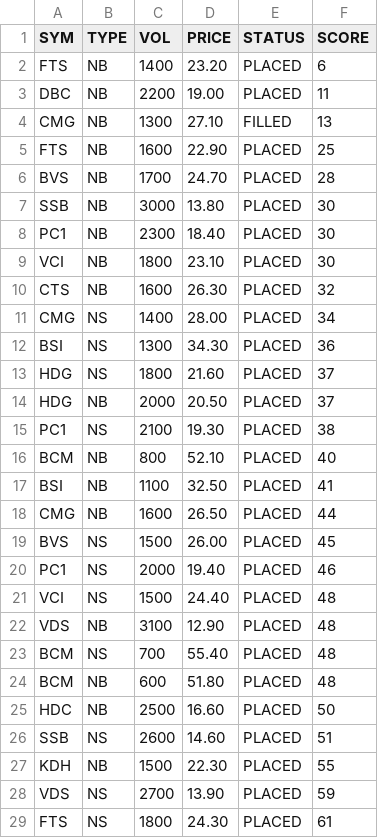
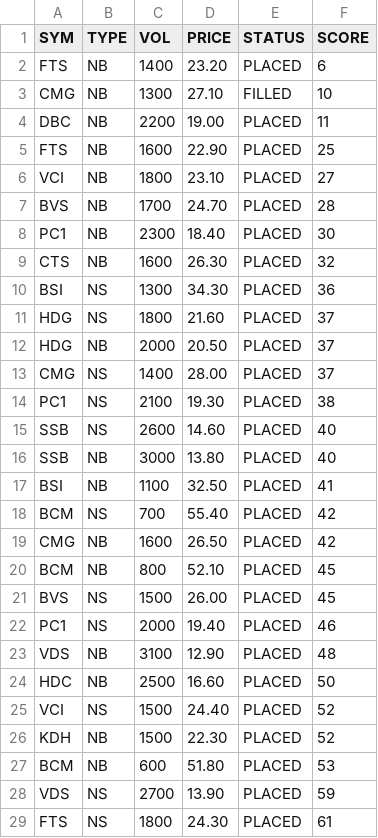
Before and after one commit to cali-invest/portfolio-live, a CSV file: data/CMD2.csv, drawn as a sheet; only a part is shown; the diff covers the shown part only.

```diff
--- a/data/CMD2.csv
+++ b/data/CMD2.csv
@@ -2,11 +2,9 @@ SYM,TYPE,VOL,PRICE,STATUS,SCORE
 FTS,NB,1400,23.20,PLACED,6
+CMG,NB,1300,27.10,FILLED,10
 DBC,NB,2200,19.00,PLACED,11
-CMG,NB,1300,27.10,FILLED,13
 FTS,NB,1600,22.90,PLACED,25
+VCI,NB,1800,23.10,PLACED,27
 BVS,NB,1700,24.70,PLACED,28
-SSB,NB,3000,13.80,PLACED,30
 PC1,NB,2300,18.40,PLACED,30
-VCI,NB,1800,23.10,PLACED,30
 CTS,NB,1600,26.30,PLACED,32
-CMG,NS,1400,28.00,PLACED,34
 BSI,NS,1300,34.30,PLACED,36
@@ -14,15 +12,17 @@ HDG,NS,1800,21.60,PLACED,37
 HDG,NB,2000,20.50,PLACED,37
+CMG,NS,1400,28.00,PLACED,37
 PC1,NS,2100,19.30,PLACED,38
-BCM,NB,800,52.10,PLACED,40
+SSB,NS,2600,14.60,PLACED,40
+SSB,NB,3000,13.80,PLACED,40
 BSI,NB,1100,32.50,PLACED,41
-CMG,NB,1600,26.50,PLACED,44
+BCM,NS,700,55.40,PLACED,42
+CMG,NB,1600,26.50,PLACED,42
+BCM,NB,800,52.10,PLACED,45
 BVS,NS,1500,26.00,PLACED,45
 PC1,NS,2000,19.40,PLACED,46
-VCI,NS,1500,24.40,PLACED,48
 VDS,NB,3100,12.90,PLACED,48
-BCM,NS,700,55.40,PLACED,48
-BCM,NB,600,51.80,PLACED,48
 HDC,NB,2500,16.60,PLACED,50
-SSB,NS,2600,14.60,PLACED,51
-KDH,NB,1500,22.30,PLACED,55
+VCI,NS,1500,24.40,PLACED,52
+KDH,NB,1500,22.30,PLACED,52
+BCM,NB,600,51.80,PLACED,53
 VDS,NS,2700,13.90,PLACED,59
```
Also changed, not shown: 3 added rows, 3 removed rows, 1 moved row and 4 edited cells elsewhere in this file, data/CMD.csv, data/PORTFOLIO.csv, 2 other files.
